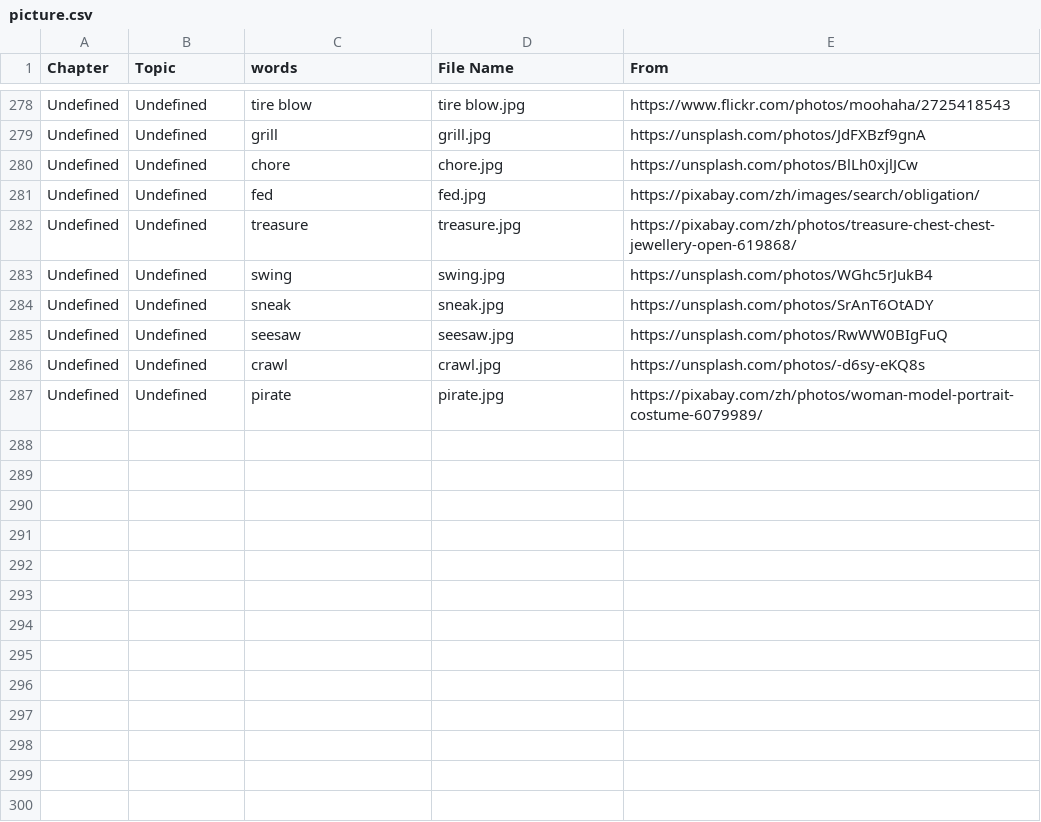
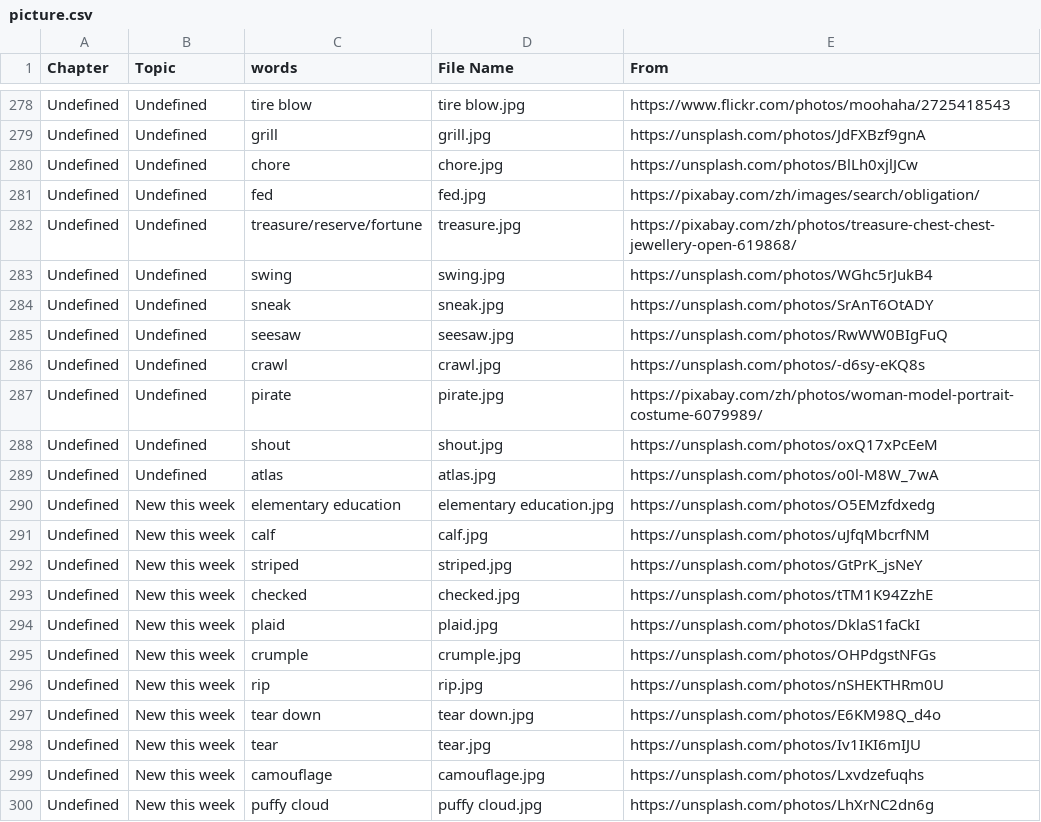
Before and after one commit to HDCodePractice/EnglishHelper, a CSV file: res/picture.csv, drawn as a sheet; only a part is shown, gaps mark what is left out.

```diff
--- a/res/picture.csv
+++ b/res/picture.csv
@@ -281,3 +281,3 @@ Undefined,Undefined,chore,chore.jpg,https://unsplash.com/photos/BlLh0xjlJCw
 Undefined,Undefined,fed,fed.jpg,https://pixabay.com/zh/images/search/obligation/
-Undefined,Undefined,treasure,treasure.jpg,https://pixabay.com/zh/photos/treasure-chest-chest-jewellery-open-619868/
+Undefined,Undefined,treasure/reserve/fortune,treasure.jpg,https://pixabay.com/zh/photos/treasure-chest-chest-jewellery-open-619868/
 Undefined,Undefined,swing,swing.jpg,https://unsplash.com/photos/WGhc5rJukB4
@@ -287 +287,14 @@ Undefined,Undefined,crawl,crawl.jpg,https://unsplash.com/photos/-d6sy-eKQ8s
 Undefined,Undefined,pirate,pirate.jpg,https://pixabay.com/zh/photos/woman-model-portrait-costume-6079989/
+Undefined,Undefined,shout,shout.jpg,https://unsplash.com/photos/oxQ17xPcEeM
+Undefined,Undefined,atlas,atlas.jpg,https://unsplash.com/photos/o0l-M8W_7wA
+Undefined,New this week,elementary education,elementary education.jpg,https://unsplash.com/photos/O5EMzfdxedg
+Undefined,New this week,calf,calf.jpg,https://unsplash.com/photos/uJfqMbcrfNM
+Undefined,New this week,striped,striped.jpg,https://unsplash.com/photos/GtPrK_jsNeY
+Undefined,New this week,checked,checked.jpg,https://unsplash.com/photos/tTM1K94ZzhE
+Undefined,New this week,plaid,plaid.jpg,https://unsplash.com/photos/DklaS1faCkI
+Undefined,New this week,crumple,crumple.jpg,https://unsplash.com/photos/OHPdgstNFGs
+Undefined,New this week,rip,rip.jpg,https://unsplash.com/photos/nSHEKTHRm0U
+Undefined,New this week,tear down,tear down.jpg,https://unsplash.com/photos/E6KM98Q_d4o
+Undefined,New this week,tear,tear.jpg,https://unsplash.com/photos/Iv1IKI6mIJU
+Undefined,New this week,camouflage,camouflage.jpg,https://unsplash.com/photos/Lxvdzefuqhs
+Undefined,New this week,puffy cloud,puffy cloud.jpg,https://unsplash.com/photos/LhXrNC2dn6g
```
Also changed, not shown: 14 other files.
